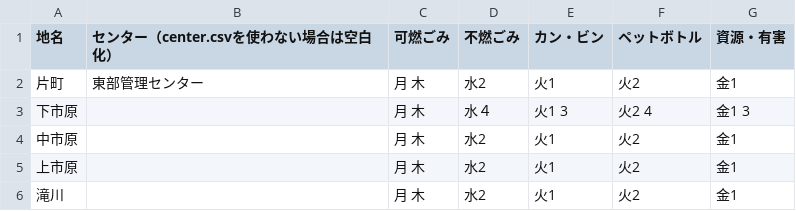
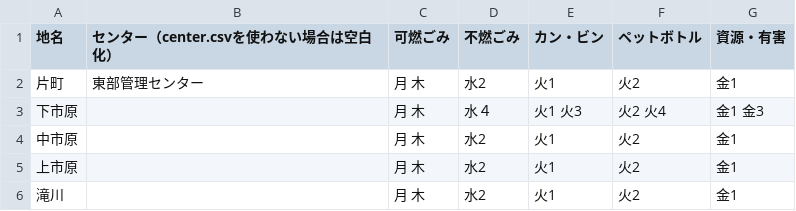
Before and after one commit to akiras1313/5374, a CSV file: data/area_days.csv, drawn as a sheet; only a part is shown.

Commit message:
Update area_days.csv

```diff
--- a/data/area_days.csv
+++ b/data/area_days.csv
@@ -2,3 +2,3 @@
 片町,東部管理センター,月 木,水2,火1,火2,金1
-下市原,,月 木,水４,火1 3,火2 4,金1 3
+下市原,,月 木,水４,火1 火3,火2 火4,金1 金3
 中市原,,月 木,水2,火1,火2,金1
```
